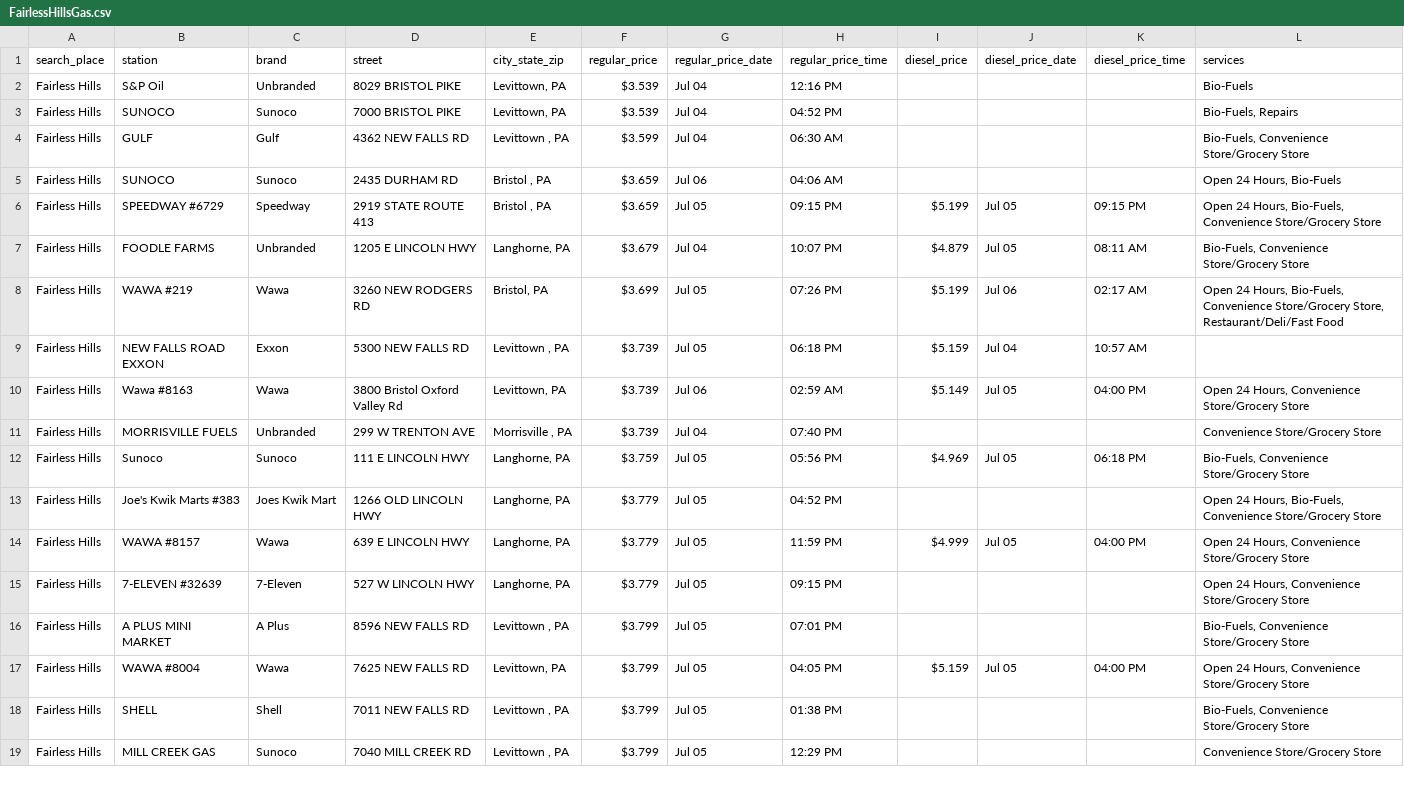
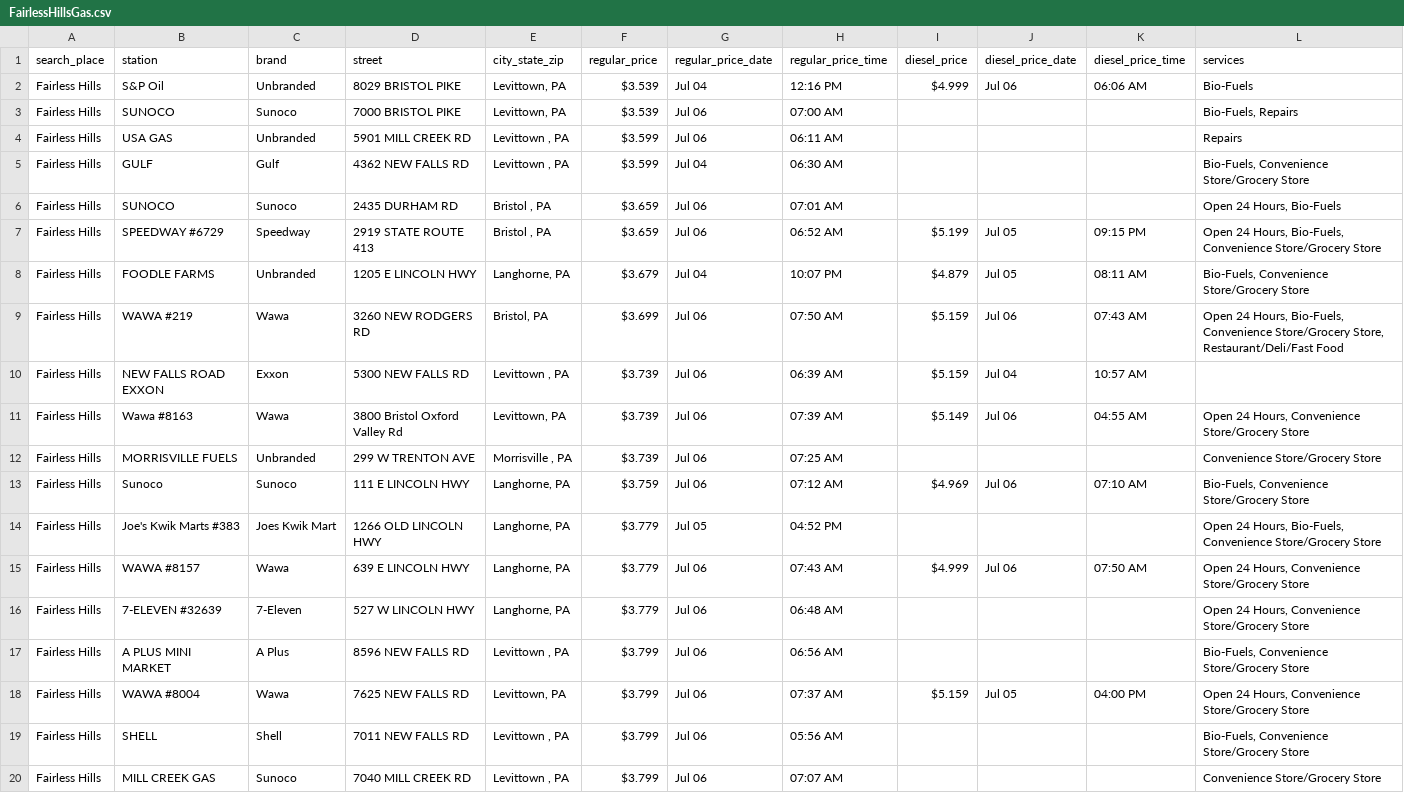
Before and after one commit to CUlleryUSATRepos/BucksGasRepo, a CSV file: BucksGasPrices/FairlessHillsGas.csv, drawn as a sheet; only a part is shown; the diff covers the shown part only.

Commit message:
Auto update gas prices 2026-07-06 08:01:07

```diff
--- a/BucksGasPrices/FairlessHillsGas.csv
+++ b/BucksGasPrices/FairlessHillsGas.csv
@@ -1,19 +1,20 @@
 search_place,station,brand,street,city_state_zip,regular_price,regular_price_date,regular_price_time,diesel_price,diesel_price_date,diesel_price_time,services
-Fairless Hills,S&P Oil,Unbranded,8029 BRISTOL PIKE,"Levittown, PA",$3.539,Jul 04,12:16 PM,,,,Bio-Fuels
-Fairless Hills,SUNOCO,Sunoco,7000 BRISTOL PIKE,"Levittown, PA",$3.539,Jul 04,04:52 PM,,,,"Bio-Fuels, Repairs"
+Fairless Hills,S&P Oil,Unbranded,8029 BRISTOL PIKE,"Levittown, PA",$3.539,Jul 04,12:16 PM,$4.999,Jul 06,06:06 AM,Bio-Fuels
+Fairless Hills,SUNOCO,Sunoco,7000 BRISTOL PIKE,"Levittown, PA",$3.539,Jul 06,07:00 AM,,,,"Bio-Fuels, Repairs"
+Fairless Hills,USA GAS,Unbranded,5901 MILL CREEK RD,"Levittown , PA",$3.599,Jul 06,06:11 AM,,,,Repairs
 Fairless Hills,GULF,Gulf,4362 NEW FALLS RD,"Levittown , PA",$3.599,Jul 04,06:30 AM,,,,"Bio-Fuels, Convenience Store/Grocery Store"
-Fairless Hills,SUNOCO,Sunoco,2435 DURHAM RD,"Bristol , PA",$3.659,Jul 06,04:06 AM,,,,"Open 24 Hours, Bio-Fuels"
-Fairless Hills,SPEEDWAY #6729,Speedway,2919 STATE ROUTE 413,"Bristol , PA",$3.659,Jul 05,09:15 PM,$5.199,Jul 05,09:15 PM,"Open 24 Hours, Bio-Fuels, Convenience Store/Grocery Store"
+Fairless Hills,SUNOCO,Sunoco,2435 DURHAM RD,"Bristol , PA",$3.659,Jul 06,07:01 AM,,,,"Open 24 Hours, Bio-Fuels"
+Fairless Hills,SPEEDWAY #6729,Speedway,2919 STATE ROUTE 413,"Bristol , PA",$3.659,Jul 06,06:52 AM,$5.199,Jul 05,09:15 PM,"Open 24 Hours, Bio-Fuels, Convenience Store/Grocery Store"
 Fairless Hills,FOODLE FARMS,Unbranded,1205 E LINCOLN HWY,"Langhorne, PA",$3.679,Jul 04,10:07 PM,$4.879,Jul 05,08:11 AM,"Bio-Fuels, Convenience Store/Grocery Store"
-Fairless Hills,WAWA #219,Wawa,3260 NEW RODGERS RD,"Bristol, PA",$3.699,Jul 05,07:26 PM,$5.199,Jul 06,02:17 AM,"Open 24 Hours, Bio-Fuels, Convenience Store/Grocery Store, Restaurant/Deli/Fast Food"
-Fairless Hills,NEW FALLS ROAD EXXON,Exxon,5300 NEW FALLS RD,"Levittown , PA",$3.739,Jul 05,06:18 PM,$5.159,Jul 04,10:57 AM,
-Fairless Hills,Wawa #8163,Wawa,3800 Bristol Oxford Valley Rd,"Levittown, PA",$3.739,Jul 06,02:59 AM,$5.149,Jul 05,04:00 PM,"Open 24 Hours, Convenience Store/Grocery Store"
-Fairless Hills,MORRISVILLE FUELS,Unbranded,299 W TRENTON AVE,"Morrisville , PA",$3.739,Jul 04,07:40 PM,,,,Convenience Store/Grocery Store
-Fairless Hills,Sunoco,Sunoco,111 E LINCOLN HWY,"Langhorne, PA",$3.759,Jul 05,05:56 PM,$4.969,Jul 05,06:18 PM,"Bio-Fuels, Convenience Store/Grocery Store"
+Fairless Hills,WAWA #219,Wawa,3260 NEW RODGERS RD,"Bristol, PA",$3.699,Jul 06,07:50 AM,$5.159,Jul 06,07:43 AM,"Open 24 Hours, Bio-Fuels, Convenience Store/Grocery Store, Restaurant/Deli/Fast Food"
+Fairless Hills,NEW FALLS ROAD EXXON,Exxon,5300 NEW FALLS RD,"Levittown , PA",$3.739,Jul 06,06:39 AM,$5.159,Jul 04,10:57 AM,
+Fairless Hills,Wawa #8163,Wawa,3800 Bristol Oxford Valley Rd,"Levittown, PA",$3.739,Jul 06,07:39 AM,$5.149,Jul 06,04:55 AM,"Open 24 Hours, Convenience Store/Grocery Store"
+Fairless Hills,MORRISVILLE FUELS,Unbranded,299 W TRENTON AVE,"Morrisville , PA",$3.739,Jul 06,07:25 AM,,,,Convenience Store/Grocery Store
+Fairless Hills,Sunoco,Sunoco,111 E LINCOLN HWY,"Langhorne, PA",$3.759,Jul 06,07:12 AM,$4.969,Jul 06,07:10 AM,"Bio-Fuels, Convenience Store/Grocery Store"
 Fairless Hills,Joe's Kwik Marts #383,Joes Kwik Mart,1266 OLD LINCOLN HWY,"Langhorne, PA",$3.779,Jul 05,04:52 PM,,,,"Open 24 Hours, Bio-Fuels, Convenience Store/Grocery Store"
-Fairless Hills,WAWA #8157,Wawa,639 E LINCOLN HWY,"Langhorne, PA",$3.779,Jul 05,11:59 PM,$4.999,Jul 05,04:00 PM,"Open 24 Hours, Convenience Store/Grocery Store"
-Fairless Hills,7-ELEVEN #32639,7-Eleven,527 W LINCOLN HWY,"Langhorne, PA",$3.779,Jul 05,09:15 PM,,,,"Open 24 Hours, Convenience Store/Grocery Store"
-Fairless Hills,A PLUS MINI MARKET,A Plus,8596 NEW FALLS RD,"Levittown , PA",$3.799,Jul 05,07:01 PM,,,,"Bio-Fuels, Convenience Store/Grocery Store"
-Fairless Hills,WAWA #8004,Wawa,7625 NEW FALLS RD,"Levittown, PA",$3.799,Jul 05,04:05 PM,$5.159,Jul 05,04:00 PM,"Open 24 Hours, Convenience Store/Grocery Store"
-Fairless Hills,SHELL,Shell,7011 NEW FALLS RD,"Levittown , PA",$3.799,Jul 05,01:38 PM,,,,"Bio-Fuels, Convenience Store/Grocery Store"
-Fairless Hills,MILL CREEK GAS,Sunoco,7040 MILL CREEK RD,"Levittown , PA",$3.799,Jul 05,12:29 PM,,,,Convenience Store/Grocery Store
+Fairless Hills,WAWA #8157,Wawa,639 E LINCOLN HWY,"Langhorne, PA",$3.779,Jul 06,07:43 AM,$4.999,Jul 06,07:50 AM,"Open 24 Hours, Convenience Store/Grocery Store"
+Fairless Hills,7-ELEVEN #32639,7-Eleven,527 W LINCOLN HWY,"Langhorne, PA",$3.779,Jul 06,06:48 AM,,,,"Open 24 Hours, Convenience Store/Grocery Store"
+Fairless Hills,A PLUS MINI MARKET,A Plus,8596 NEW FALLS RD,"Levittown , PA",$3.799,Jul 06,06:56 AM,,,,"Bio-Fuels, Convenience Store/Grocery Store"
+Fairless Hills,WAWA #8004,Wawa,7625 NEW FALLS RD,"Levittown, PA",$3.799,Jul 06,07:37 AM,$5.159,Jul 05,04:00 PM,"Open 24 Hours, Convenience Store/Grocery Store"
+Fairless Hills,SHELL,Shell,7011 NEW FALLS RD,"Levittown , PA",$3.799,Jul 06,05:56 AM,,,,"Bio-Fuels, Convenience Store/Grocery Store"
+Fairless Hills,MILL CREEK GAS,Sunoco,7040 MILL CREEK RD,"Levittown , PA",$3.799,Jul 06,07:07 AM,,,,Convenience Store/Grocery Store
```
Also changed, not shown: 2 added rows and 51 edited cells elsewhere in this file, BucksGasPrices/HulmevilleGas.csv, BucksGasPrices/LevittownGas.csv, 44 other files.
